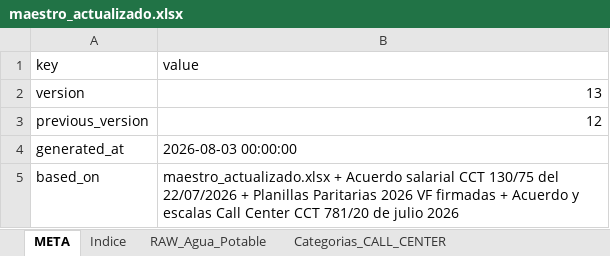
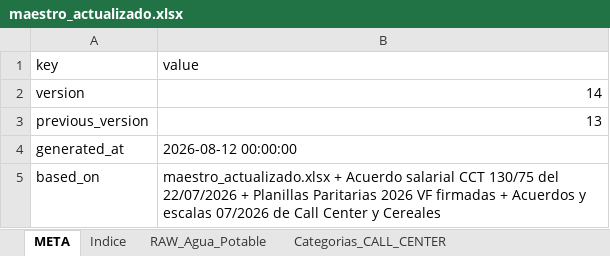
Before and after one commit to cesarwroa/motor-sueldos-faecys, an Excel workbook: maestro_actualizado.xlsx, sheet META, drawn as a sheet; only a part is shown; values as stored, in another font and other column widths than the file's, no borders; the diff covers the shown part only; the diff names each change by its address in the sheet, - before the commit and + after, or states it on an @@ line.

```diff
--- a/maestro_actualizado.xlsx (sheet META)
+++ b/maestro_actualizado.xlsx (sheet META)
-B2 (value): 13
+B2 (value): 14
-B3 (value): 12
+B3 (value): 13
-B4 (value): 2026-08-03 00:00:00
+B4 (value): 2026-08-12 00:00:00
-B5 (value): …firmadas + Acuerdo y escalas Call Center CCT 781/20 de julio 2026
+B5 (value): …firmadas + Acuerdos y escalas 07/2026 de Call Center y Cereales
```
Also changed, not shown: 2 edited cells elsewhere in this sheet, sheet Categorias_CEREALES, 2 other files.
